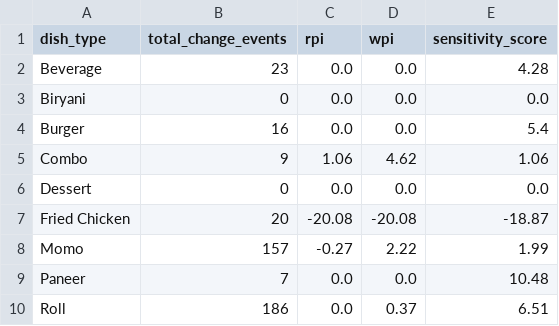
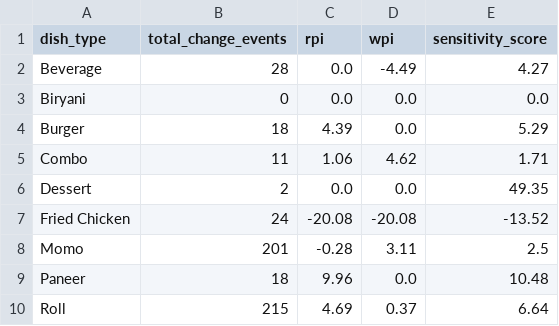
Before and after one commit to Laren27/Price-Surge, a CSV file: data/processed/category_sensitivity/category_sensitivity_results.csv, drawn as a sheet.

Commit message:
Update category_sensitivity_results.csv

```diff
--- a/data/processed/category_sensitivity/category_sensitivity_results.csv
+++ b/data/processed/category_sensitivity/category_sensitivity_results.csv
@@ -1,10 +1,10 @@
 dish_type,total_change_events,rpi,wpi,sensitivity_score
-Beverage,23,0.0,0.0,4.28
+Beverage,28,0.0,-4.49,4.27
 Biryani,0,0.0,0.0,0.0
-Burger,16,0.0,0.0,5.4
-Combo,9,1.06,4.62,1.06
-Dessert,0,0.0,0.0,0.0
-Fried Chicken,20,-20.08,-20.08,-18.87
-Momo,157,-0.27,2.22,1.99
-Paneer,7,0.0,0.0,10.48
-Roll,186,0.0,0.37,6.51
+Burger,18,4.39,0.0,5.29
+Combo,11,1.06,4.62,1.71
+Dessert,2,0.0,0.0,49.35
+Fried Chicken,24,-20.08,-20.08,-13.52
+Momo,201,-0.28,3.11,2.5
+Paneer,18,9.96,0.0,10.48
+Roll,215,4.69,0.37,6.64
```
